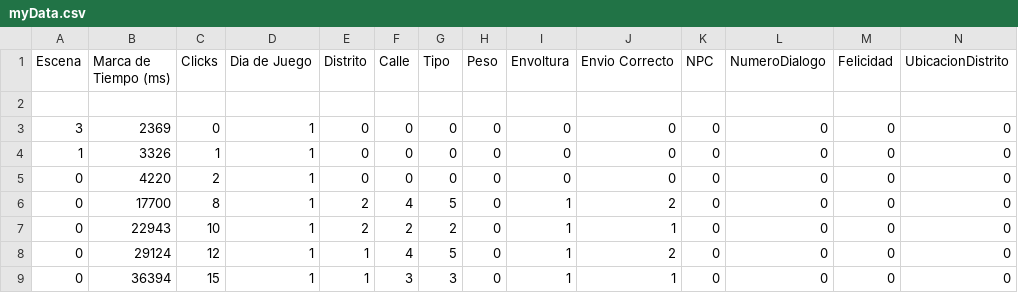
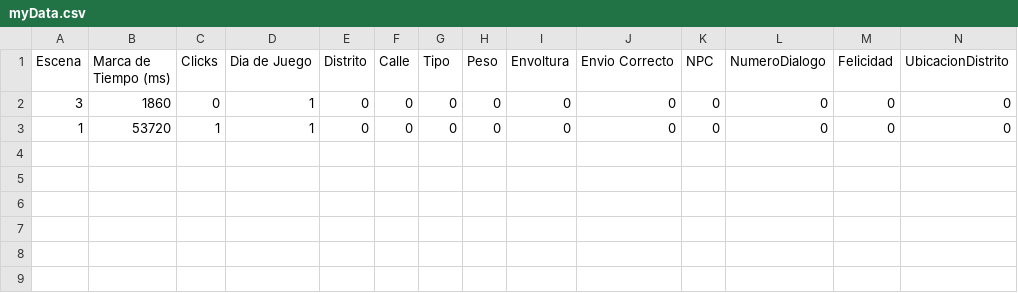
Before and after one commit to LuisEnriqueCabelloBlanco/MailToAtlantis, a CSV file: FuMonoStudios/Game/QAdata/myData.csv, drawn as a sheet.

```diff
--- a/FuMonoStudios/Game/QAdata/myData.csv
+++ b/FuMonoStudios/Game/QAdata/myData.csv
@@ -1,9 +1,3 @@
 Escena,"Marca de Tiempo (ms)",Clicks,"Dia de Juego",Distrito,Calle,Tipo,Peso,Envoltura,"Envio Correcto",NPC,NumeroDialogo,Felicidad,UbicacionDistrito
-
-3,2369,0,1,0,0,0,0,0,0,0,0,0,0
-1,3326,1,1,0,0,0,0,0,0,0,0,0,0
-0,4220,2,1,0,0,0,0,0,0,0,0,0,0
-0,17700,8,1,2,4,5,0,1,2,0,0,0,0
-0,22943,10,1,2,2,2,0,1,1,0,0,0,0
-0,29124,12,1,1,4,5,0,1,2,0,0,0,0
-0,36394,15,1,1,3,3,0,1,1,0,0,0,0
+3,1860,0,1,0,0,0,0,0,0,0,0,0,0
+1,53720,1,1,0,0,0,0,0,0,0,0,0,0
```
Also changed, not shown: 3 other files.
